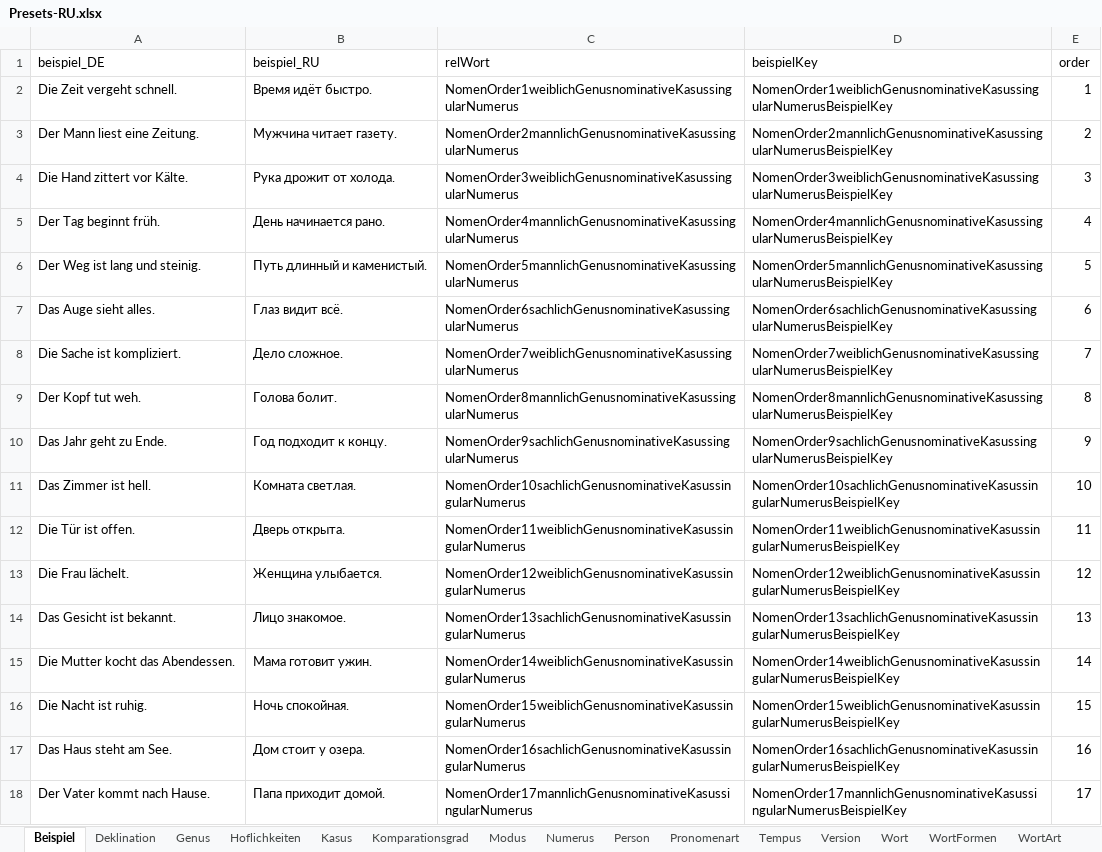
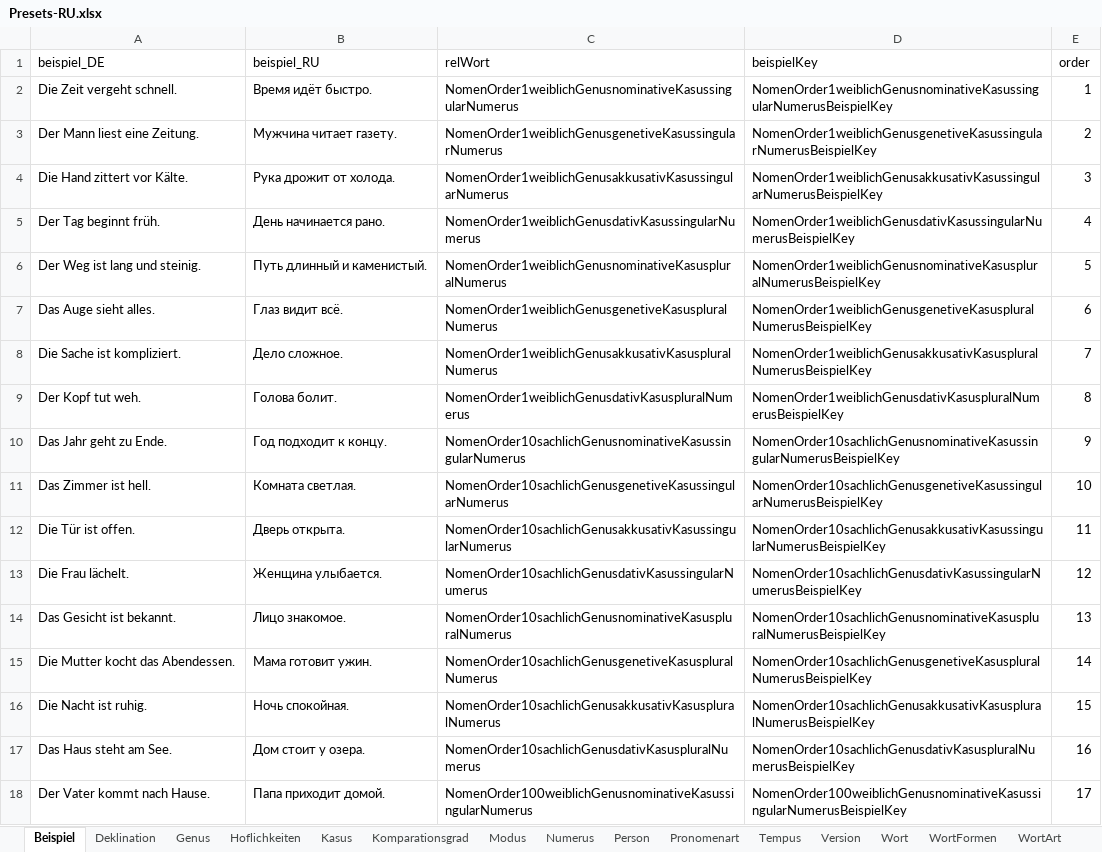
Before and after one commit to AdvancedResearches/AutoLehrer, an Excel workbook: Presets preparation/Presets-RU.xlsx, sheet Beispiel, drawn as a sheet; only a part is shown; values as stored, in another font and other column widths than the file's, no borders; table styles not drawn; the diff covers the shown part only; the diff names each change by its address in the sheet, - before the commit and + after, or states it on an @@ line.

```diff
--- a/Presets preparation/Presets-RU.xlsx (sheet Beispiel)
+++ b/Presets preparation/Presets-RU.xlsx (sheet Beispiel)
-C3 (relWort): NomenOrder2mannlichGenusnominativeKasussingularNumerus
+C3 (relWort): NomenOrder1weiblichGenusgenetiveKasussingularNumerus
-D3 (beispielKey): NomenOrder2mannlichGenusnominativeKasussingularNumerusBeispielKey
+D3 (beispielKey): NomenOrder1weiblichGenusgenetiveKasussingularNumerusBeispielKey
-C4 (relWort): NomenOrder3weiblichGenusnominativeKasussingularNumerus
+C4 (relWort): NomenOrder1weiblichGenusakkusativKasussingularNumerus
-D4 (beispielKey): NomenOrder3weiblichGenusnominativeKasussingularNumerusBeispielKey
+D4 (beispielKey): NomenOrder1weiblichGenusakkusativKasussingularNumerusBeispielKey
-C5 (relWort): NomenOrder4mannlichGenusnominativeKasussingularNumerus
+C5 (relWort): NomenOrder1weiblichGenusdativKasussingularNumerus
-D5 (beispielKey): NomenOrder4mannlichGenusnominativeKasussingularNumerusBeispielKey
+D5 (beispielKey): NomenOrder1weiblichGenusdativKasussingularNumerusBeispielKey
-C6 (relWort): NomenOrder5mannlichGenusnominativeKasussingularNumerus
+C6 (relWort): NomenOrder1weiblichGenusnominativeKasuspluralNumerus
-D6 (beispielKey): NomenOrder5mannlichGenusnominativeKasussingularNumerusBeispielKey
+D6 (beispielKey): NomenOrder1weiblichGenusnominativeKasuspluralNumerusBeispielKey
-C7 (relWort): NomenOrder6sachlichGenusnominativeKasussingularNumerus
+C7 (relWort): NomenOrder1weiblichGenusgenetiveKasuspluralNumerus
-D7 (beispielKey): NomenOrder6sachlichGenusnominativeKasussingularNumerusBeispielKey
+D7 (beispielKey): NomenOrder1weiblichGenusgenetiveKasuspluralNumerusBeispielKey
-C8 (relWort): NomenOrder7weiblichGenusnominativeKasussingularNumerus
+C8 (relWort): NomenOrder1weiblichGenusakkusativKasuspluralNumerus
-D8 (beispielKey): NomenOrder7weiblichGenusnominativeKasussingularNumerusBeispielKey
+D8 (beispielKey): NomenOrder1weiblichGenusakkusativKasuspluralNumerusBeispielKey
-C9 (relWort): NomenOrder8mannlichGenusnominativeKasussingularNumerus
+C9 (relWort): NomenOrder1weiblichGenusdativKasuspluralNumerus
-D9 (beispielKey): NomenOrder8mannlichGenusnominativeKasussingularNumerusBeispielKey
+D9 (beispielKey): NomenOrder1weiblichGenusdativKasuspluralNumerusBeispielKey
-C10 (relWort): NomenOrder9sachlichGenusnominativeKasussingularNumerus
+C10 (relWort): NomenOrder10sachlichGenusnominativeKasussingularNumerus
-D10 (beispielKey): NomenOrder9sachlichGenusnominativeKasussingularNumerusBeispielKey
+D10 (beispielKey): NomenOrder10sachlichGenusnominativeKasussingularNumerusBeispielKey
-C11 (relWort): NomenOrder10sachlichGenusnominativeKasussingularNumerus
+C11 (relWort): NomenOrder10sachlichGenusgenetiveKasussingularNumerus
-D11 (beispielKey): NomenOrder10sachlichGenusnominativeKasussingularNumerusBeispielKey
+D11 (beispielKey): NomenOrder10sachlichGenusgenetiveKasussingularNumerusBeispielKey
-C12 (relWort): NomenOrder11weiblichGenusnominativeKasussingularNumerus
+C12 (relWort): NomenOrder10sachlichGenusakkusativKasussingularNumerus
-D12 (beispielKey): NomenOrder11weiblichGenusnominativeKasussingularNumerusBeispielKey
+D12 (beispielKey): NomenOrder10sachlichGenusakkusativKasussingularNumerusBeispielKey
-C13 (relWort): NomenOrder12weiblichGenusnominativeKasussingularNumerus
+C13 (relWort): NomenOrder10sachlichGenusdativKasussingularNumerus
-D13 (beispielKey): NomenOrder12weiblichGenusnominativeKasussingularNumerusBeispielKey
+D13 (beispielKey): NomenOrder10sachlichGenusdativKasussingularNumerusBeispielKey
-C14 (relWort): NomenOrder13sachlichGenusnominativeKasussingularNumerus
+C14 (relWort): NomenOrder10sachlichGenusnominativeKasuspluralNumerus
-D14 (beispielKey): NomenOrder13sachlichGenusnominativeKasussingularNumerusBeispielKey
+D14 (beispielKey): NomenOrder10sachlichGenusnominativeKasuspluralNumerusBeispielKey
-C15 (relWort): NomenOrder14weiblichGenusnominativeKasussingularNumerus
+C15 (relWort): NomenOrder10sachlichGenusgenetiveKasuspluralNumerus
-D15 (beispielKey): NomenOrder14weiblichGenusnominativeKasussingularNumerusBeispielKey
+D15 (beispielKey): NomenOrder10sachlichGenusgenetiveKasuspluralNumerusBeispielKey
-C16 (relWort): NomenOrder15weiblichGenusnominativeKasussingularNumerus
+C16 (relWort): NomenOrder10sachlichGenusakkusativKasuspluralNumerus
-D16 (beispielKey): NomenOrder15weiblichGenusnominativeKasussingularNumerusBeispielKey
+D16 (beispielKey): NomenOrder10sachlichGenusakkusativKasuspluralNumerusBeispielKey
-C17 (relWort): NomenOrder16sachlichGenusnominativeKasussingularNumerus
+C17 (relWort): NomenOrder10sachlichGenusdativKasuspluralNumerus
-D17 (beispielKey): NomenOrder16sachlichGenusnominativeKasussingularNumerusBeispielKey
+D17 (beispielKey): NomenOrder10sachlichGenusdativKasuspluralNumerusBeispielKey
-C18 (relWort): NomenOrder17mannlichGenusnominativeKasussingularNumerus
+C18 (relWort): NomenOrder100weiblichGenusnominativeKasussingularNumerus
-D18 (beispielKey): NomenOrder17mannlichGenusnominativeKasussingularNumerusBeispielKey
+D18 (beispielKey): NomenOrder100weiblichGenusnominativeKasussingularNumerusBeispielKey
```
Also changed, not shown: 1966 edited cells elsewhere in this sheet, sheet Wort, sheet WortFormen, sheet Version, hidden cells, 4 other files.
